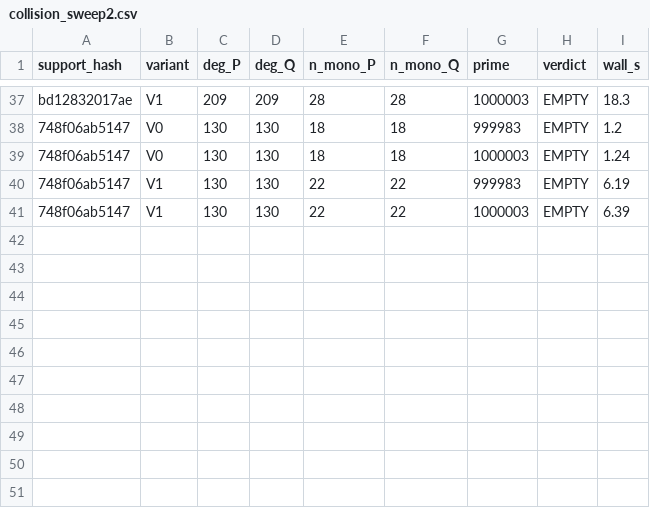
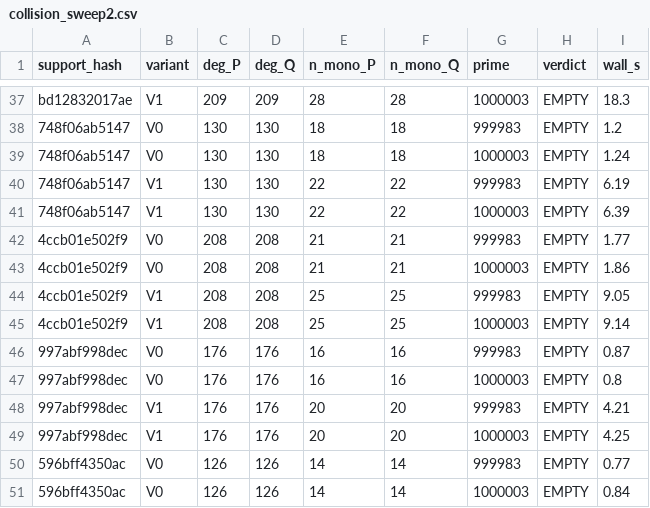
Before and after one commit to git-df-scott/jacobian_planar, a CSV file: night3/collision_sweep2.csv, drawn as a sheet; only a part is shown, gaps mark what is left out; the diff names each change by its address in the sheet, - before the commit and + after, or states it on an @@ line.

```diff
--- a/night3/collision_sweep2.csv
+++ b/night3/collision_sweep2.csv
+row 42: 4ccb01e502f9 | V0 | 208 | 208 | 21 | 21 | 999983 | EMPTY | 1.77
+row 43: 4ccb01e502f9 | V0 | 208 | 208 | 21 | 21 | 1000003 | EMPTY | 1.86
+row 44: 4ccb01e502f9 | V1 | 208 | 208 | 25 | 25 | 999983 | EMPTY | 9.05
+row 45: 4ccb01e502f9 | V1 | 208 | 208 | 25 | 25 | 1000003 | EMPTY | 9.14
+row 46: 997abf998dec | V0 | 176 | 176 | 16 | 16 | 999983 | EMPTY | 0.87
+row 47: 997abf998dec | V0 | 176 | 176 | 16 | 16 | 1000003 | EMPTY | 0.8
+row 48: 997abf998dec | V1 | 176 | 176 | 20 | 20 | 999983 | EMPTY | 4.21
+row 49: 997abf998dec | V1 | 176 | 176 | 20 | 20 | 1000003 | EMPTY | 4.25
+row 50: 596bff4350ac | V0 | 126 | 126 | 14 | 14 | 999983 | EMPTY | 0.77
+row 51: 596bff4350ac | V0 | 126 | 126 | 14 | 14 | 1000003 | EMPTY | 0.84
```
Also changed, not shown: 2 other files.
